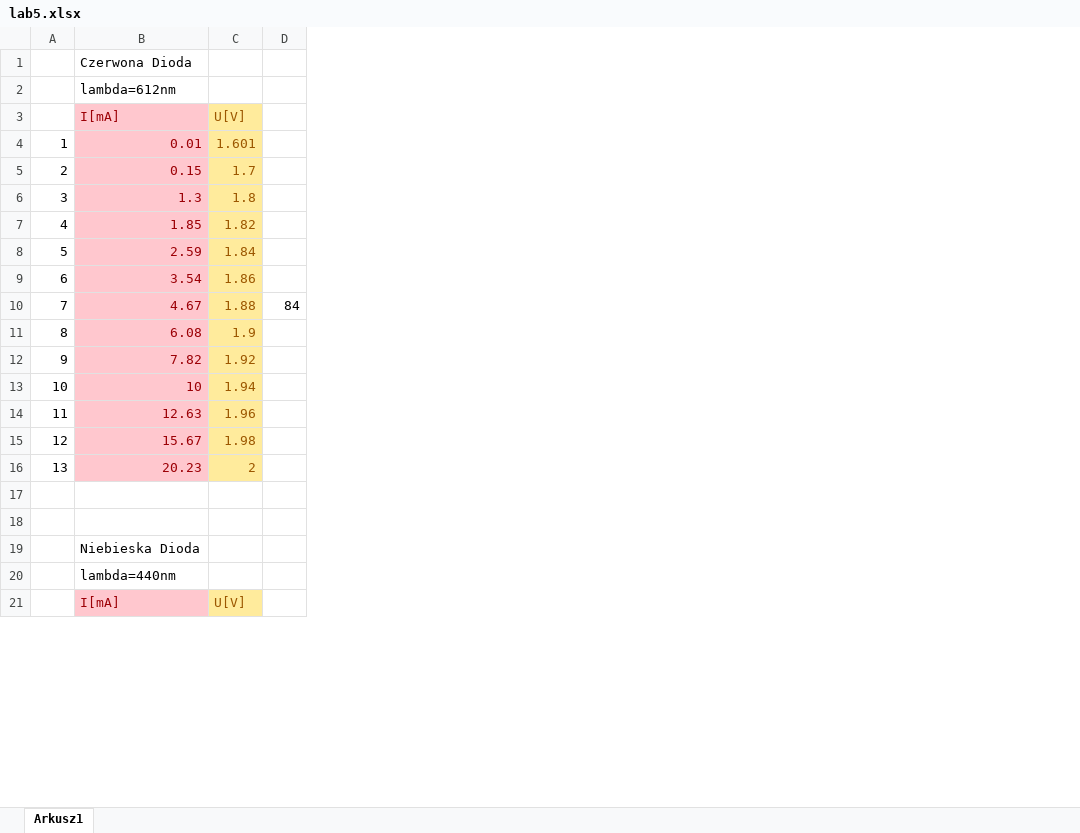
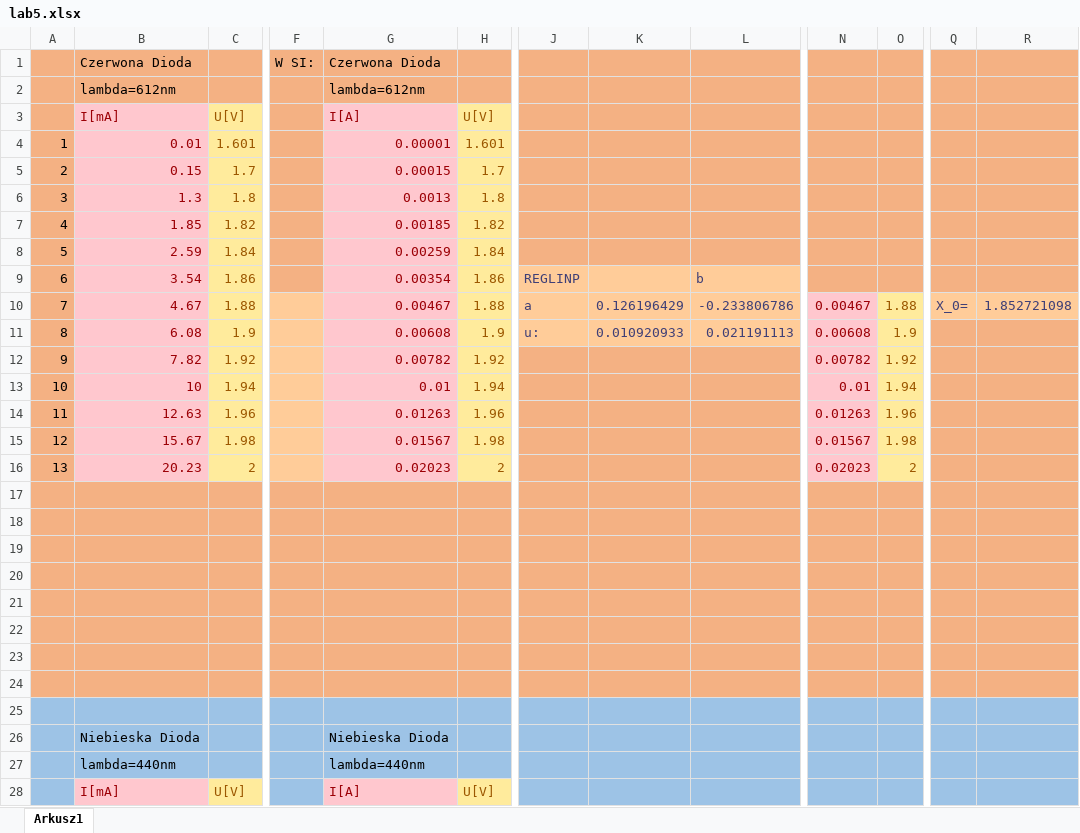
Before and after one commit to John15321/FIZ31, an Excel workbook: Spraw5/lab5.xlsx, sheet Arkusz1, drawn as a sheet; only a part is shown, gaps mark what is left out; values as stored, in another font and other column widths than the file's, no borders; charts and pictures not drawn; removed rows and columns are numbered as before the commit, all else as after; rows hold the shown columns only; the diff covers the shown part only; the diff names each change by its address in the sheet, - before the commit and + after, or states it on an @@ line.

Commit message:
Podstawowe opracowanie danych z labow

```diff
--- a/Spraw5/lab5.xlsx (sheet Arkusz1)
+++ b/Spraw5/lab5.xlsx (sheet Arkusz1)
-column D, row 10: 84
+column F, row 1: W SI:
+column G, rows 1-16: Czerwona Dioda | lambda=612nm | I[A] | 0.00001 | 0.00015 | 0.0013 | 0.00185 | 0.00259 | 0.00354 | 0.00467 | 0.00608 | 0.00782 | 0.01 | 0.01263 | 0.01567 | 0.02023; rows 26-28: Niebieska Dioda | lambda=440nm | I[A]
+column H, rows 3-16: U[V] | 1.601 | 1.7 | 1.8 | 1.82 | 1.84 | 1.86 | 1.88 | 1.9 | 1.92 | 1.94 | 1.96 | 1.98 | 2; row 28: U[V]
+column J, rows 9-11: REGLINP | a | u:
+column K, rows 10-11: 0.126196429 | 0.010920933
+column L, rows 9-11: b | -0.233806786 | 0.021191113
+column N, rows 10-16: 0.00467 | 0.00608 | 0.00782 | 0.01 | 0.01263 | 0.01567 | 0.02023
+column O, rows 10-16: 1.88 | 1.9 | 1.92 | 1.94 | 1.96 | 1.98 | 2
+column Q, row 10: X_0=
+column R, row 10: 1.852721098
-A1:C2 fill: none
+A1:C2 fill: #F4B183
-A3:A16 fill: none
+A3:A16 fill: #F4B183
+row 17: (empty)
+row 18: (empty)
+row 19: (empty)
+row 20: (empty)
+row 21: (empty)
+row 22: (empty)
+row 23: (empty)
-A24:C24 fill: none
+A24:C24 fill: #F4B183
-A25:C27 fill: none
+A25:C27 fill: #9DC3E6
-A28 fill: none
+A28 fill: #9DC3E6
```
Also changed, not shown: 5 added columns, cell formats and row numbers in column A elsewhere in this sheet, charts or pictures.
